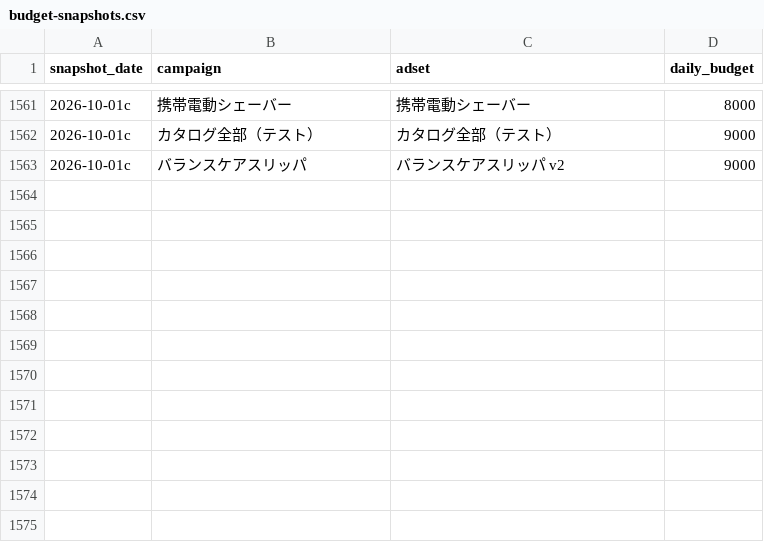
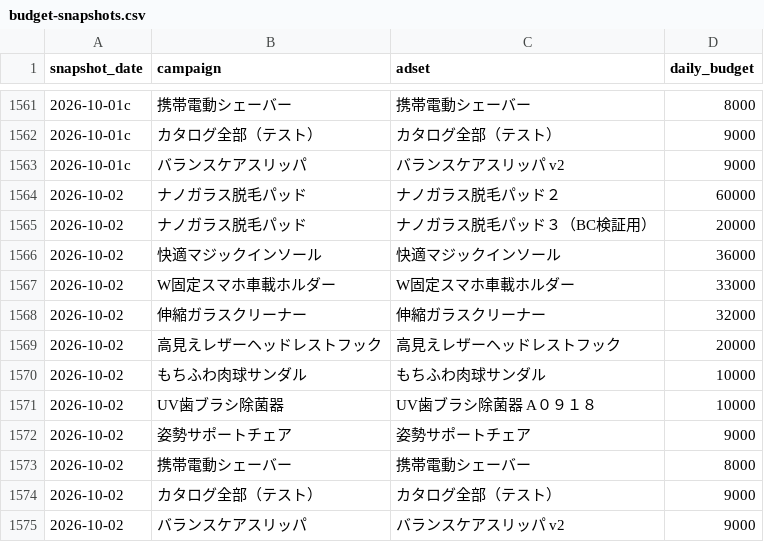
Before and after one commit to finracofficial-cmd/LOOana, a CSV file: data/budget-snapshots.csv, drawn as a sheet; only a part is shown, gaps mark what is left out; the diff names each change by its address in the sheet, - before the commit and + after, or states it on an @@ line.

```diff
--- a/data/budget-snapshots.csv
+++ b/data/budget-snapshots.csv
+row 1564: 2026-10-02 | ナノガラス脱毛パッド | ナノガラス脱毛パッド２ | 60000
+row 1565: 2026-10-02 | ナノガラス脱毛パッド | ナノガラス脱毛パッド３（BC検証用） | 20000
+row 1566: 2026-10-02 | 快適マジックインソール | 快適マジックインソール | 36000
+row 1567: 2026-10-02 | W固定スマホ車載ホルダー | W固定スマホ車載ホルダー | 33000
+row 1568: 2026-10-02 | 伸縮ガラスクリーナー | 伸縮ガラスクリーナー | 32000
+row 1569: 2026-10-02 | 高見えレザーヘッドレストフック | 高見えレザーヘッドレストフック | 20000
+row 1570: 2026-10-02 | もちふわ肉球サンダル | もちふわ肉球サンダル | 10000
+row 1571: 2026-10-02 | UV歯ブラシ除菌器 | UV歯ブラシ除菌器 A０９１８ | 10000
+row 1572: 2026-10-02 | 姿勢サポートチェア | 姿勢サポートチェア | 9000
+row 1573: 2026-10-02 | 携帯電動シェーバー | 携帯電動シェーバー | 8000
+row 1574: 2026-10-02 | カタログ全部（テスト） | カタログ全部（テスト） | 9000
+row 1575: 2026-10-02 | バランスケアスリッパ | バランスケアスリッパ v2 | 9000
```
Also changed, not shown: data/daily/daily_ad.csv, data/daily/daily_sales.csv, 8 other files.
